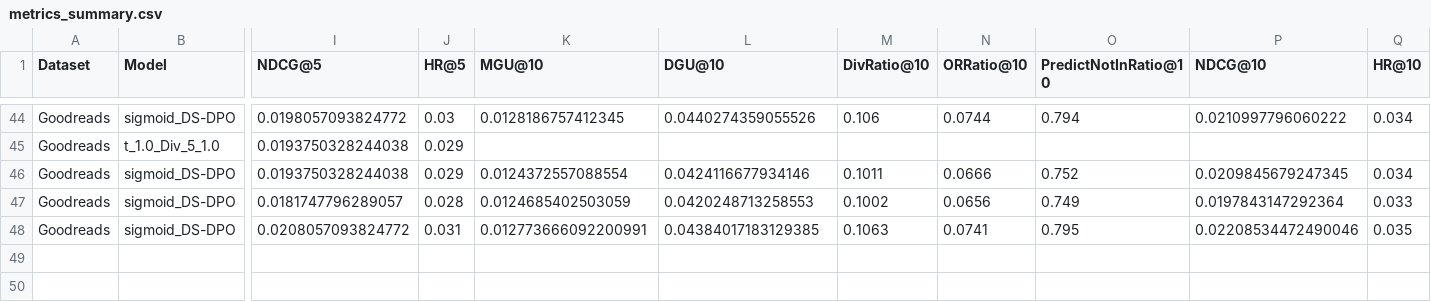
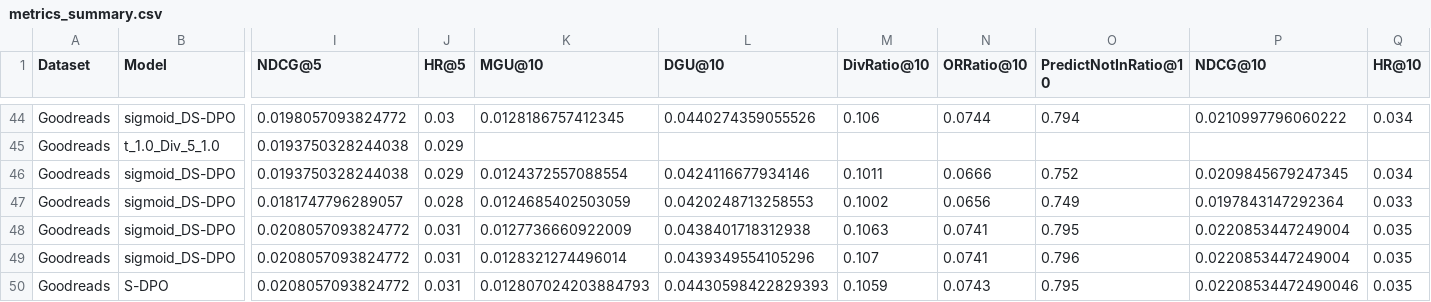
Before and after one commit to flora0110/ClusterExposure-DPO, a CSV file: experiments/metrics/metrics_summary.csv, drawn as a sheet; only a part is shown, gaps mark what is left out; rows hold the shown columns only; the diff names each change by its address in the sheet, - before the commit and + after, or states it on an @@ line.

```diff
--- a/experiments/metrics/metrics_summary.csv
+++ b/experiments/metrics/metrics_summary.csv
-K48 (MGU@10): 0.012773666092200991
+K48 (MGU@10): 0.0127736660922009
-L48 (DGU@10): 0.04384017183129385
+L48 (DGU@10): 0.0438401718312938
-P48 (NDCG@10): 0.02208534472490046
+P48 (NDCG@10): 0.0220853447249004
+row 49: Goodreads | sigmoid_DS-DPO | 0.0208057093824772 | 0.031 | 0.0128321274496014 | 0.0439349554105296 | 0.107 | 0.0741 | 0.796 | 0.0220853447249004 | 0.035
+row 50: Goodreads | S-DPO | 0.0208057093824772 | 0.031 | 0.012807024203884793 | 0.04430598422829393 | 0.1059 | 0.0743 | 0.795 | 0.02208534472490046 | 0.035
```
Also changed, not shown: 43 other files.
